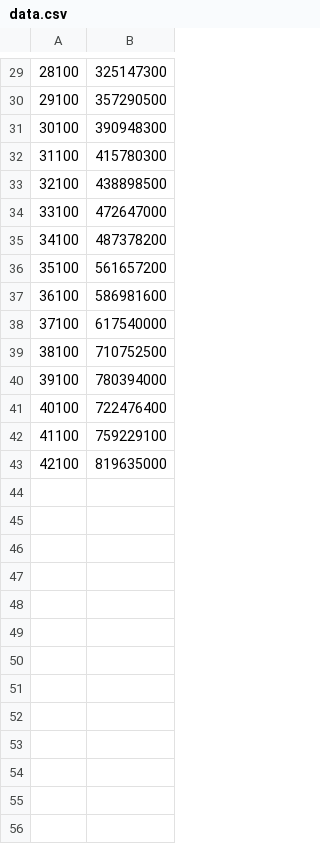
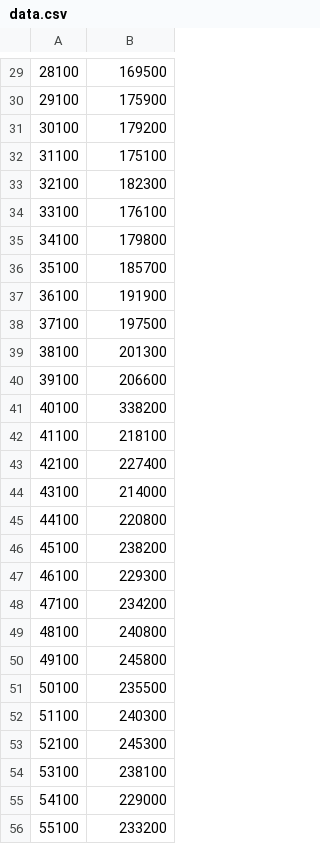
Before and after one commit to VladDryazgov/Dryazgov_Vlad, a CSV file: data.csv, drawn as a sheet; only a part is shown, gaps mark what is left out; the diff covers the shown part only.

```diff
--- a/data.csv
+++ b/data.csv
@@ -29,15 +29,28 @@
-28100; 325147300
-29100; 357290500
-30100; 390948300
-31100; 415780300
-32100; 438898500
-33100; 472647000
-34100; 487378200
-35100; 561657200
-36100; 586981600
-37100; 617540000
-38100; 710752500
-39100; 780394000
-40100; 722476400
-41100; 759229100
-42100; 819635000
+28100; 169500
+29100; 175900
+30100; 179200
+31100; 175100
+32100; 182300
+33100; 176100
+34100; 179800
+35100; 185700
+36100; 191900
+37100; 197500
+38100; 201300
+39100; 206600
+40100; 338200
+41100; 218100
+42100; 227400
+43100; 214000
+44100; 220800
+45100; 238200
+46100; 229300
+47100; 234200
+48100; 240800
+49100; 245800
+50100; 235500
+51100; 240300
+52100; 245300
+53100; 238100
+54100; 229000
+55100; 233200
```
Also changed, not shown: 44 added rows and 28 edited cells elsewhere in this file, 8 other files.
